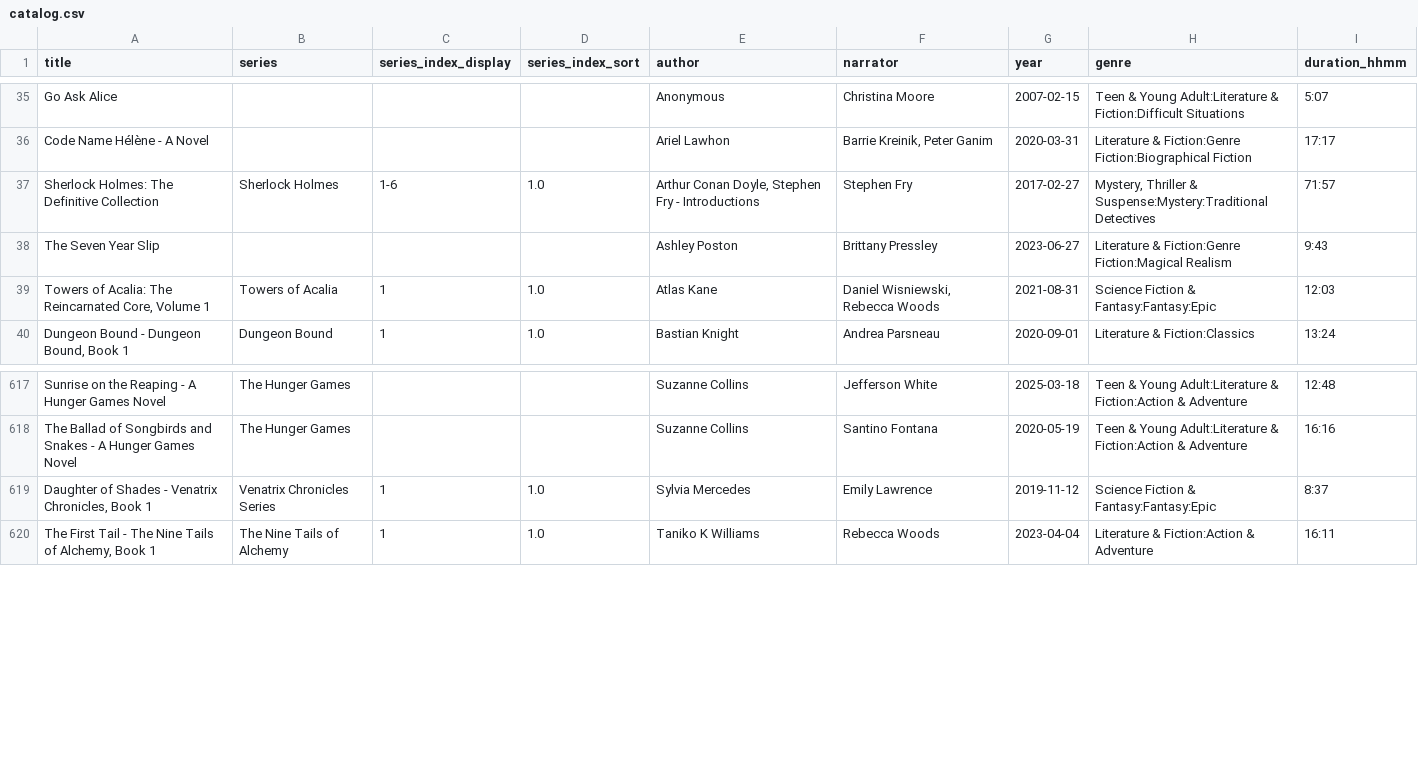
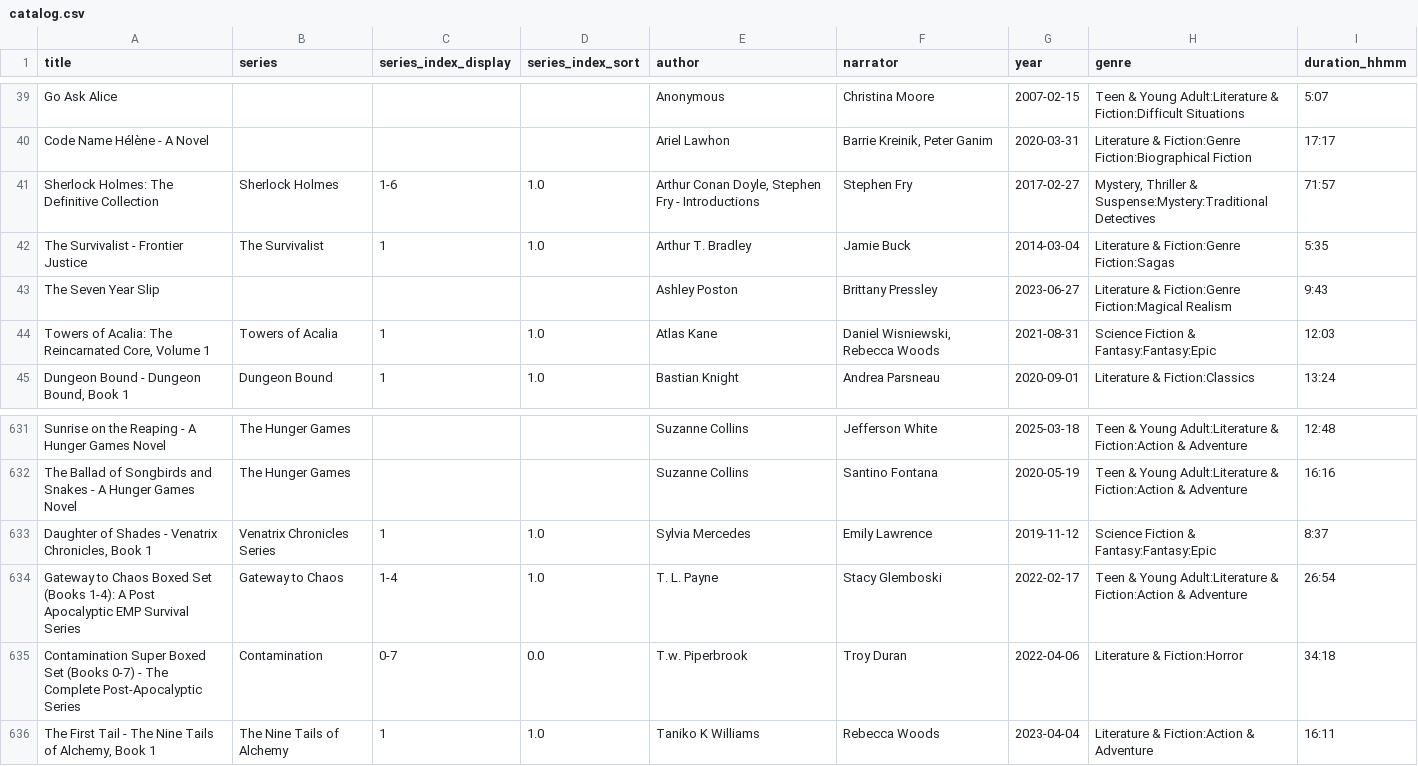
Before and after one commit to skymitch9/audiobook_catalog, a CSV file: site/catalog.csv, drawn as a sheet; only a part is shown, gaps mark what is left out; the diff covers the shown part only; the diff names each change by its address in the sheet, - before the commit and + after, or states it on an @@ line.

Commit message:
update with Jamie's book

```diff
--- a/site/catalog.csv
+++ b/site/catalog.csv
+row 42: The Survivalist - Frontier Justice | The Survivalist | 1 | 1.0 | Arthur T. Bradley | Jamie Buck | 2014-03-04 | Literature & Fiction:Genre Fiction:Sagas | 5:35
+row 634: Gateway to Chaos Boxed Set (Books 1-4): A Post Apocalyptic EMP Survival Series | Gateway to Chaos | 1-4 | 1.0 | T. L. Payne | Stacy Glemboski | 2022-02-17 | Teen & Young Adult:Literature & Fiction:Action & Adventure | 26:54
+row 635: Contamination Super Boxed Set (Books 0-7) - The Complete Post-Apocalyptic Series | Contamination | 0-7 | 0.0 | T.w. Piperbrook | Troy Duran | 2022-04-06 | Literature & Fiction:Horror | 34:18
```
Also changed, not shown: 13 added rows elsewhere in this file, 1 other file.
